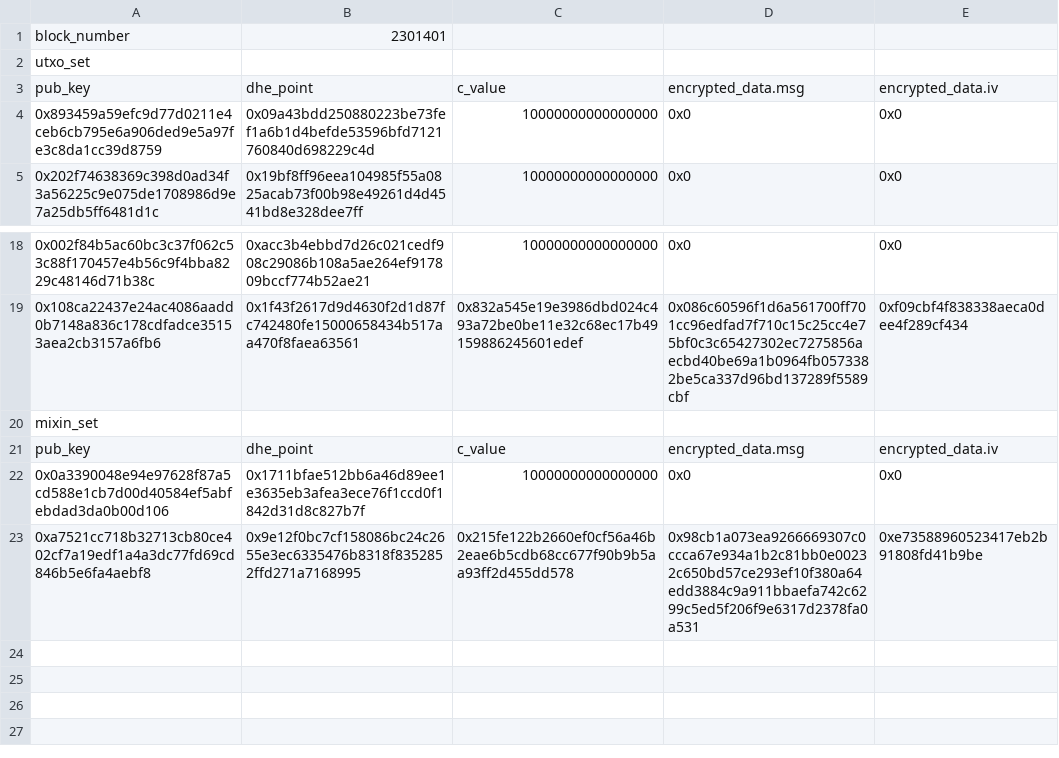
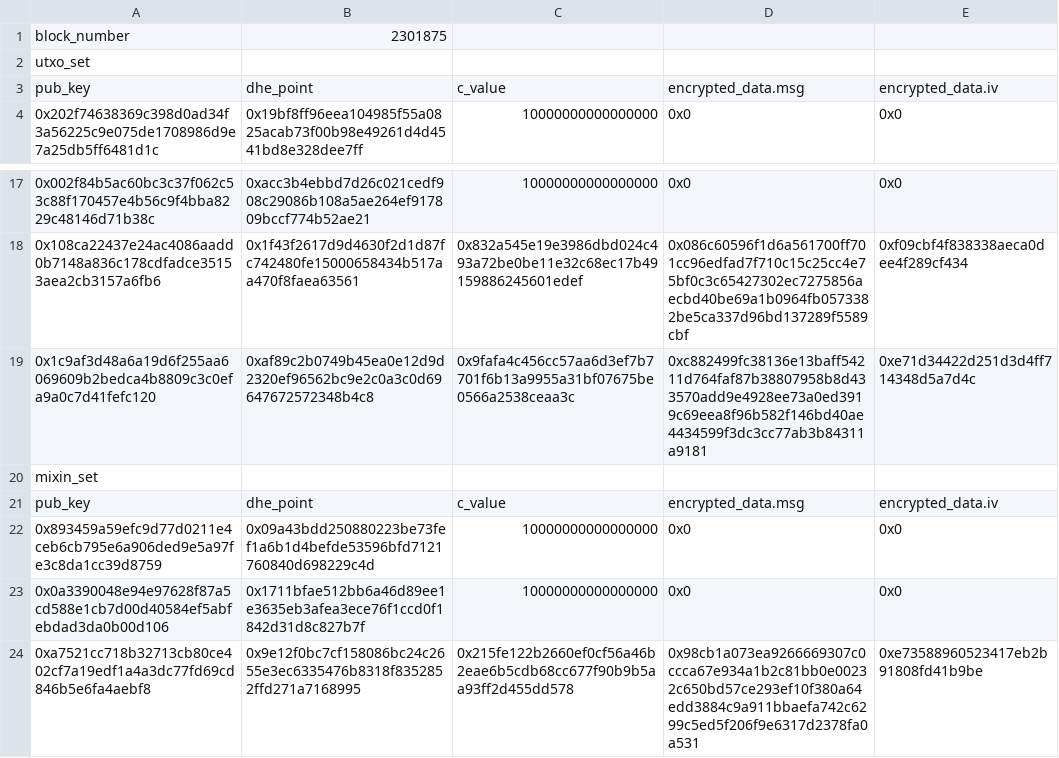
Before and after one commit to solidblu1992/ethereum, a CSV file: RingCTToken/py/utxo.csv, drawn as a sheet; only a part is shown, gaps mark what is left out.

```diff
--- a/RingCTToken/py/utxo.csv
+++ b/RingCTToken/py/utxo.csv
@@ -1,5 +1,4 @@
-block_number,2301401
+block_number,2301875
 utxo_set
 pub_key,dhe_point,c_value,encrypted_data.msg,encrypted_data.iv
-0x893459a59efc9d77d0211e4ceb6cb795e6a906ded9e5a97fe3c8da1cc39d8759,0x09a43bdd250880223be73fef1a6b1d4befde53596bfd7121760840d698229c4d,10000000000000000,0x0,0x0
 0x202f74638369c398d0ad34f3a56225c9e075de1708986d9e7a25db5ff6481d1c,0x19bf8ff96eea104985f55a0825acab73f00b98e49261d4d4541bd8e328dee7ff,10000000000000000,0x0,0x0
@@ -19,4 +18,6 @@ pub_key,dhe_point,c_value,encrypted_data.msg,encrypted_data.iv
 0x108ca22437e24ac4086aadd0b7148a836c178cdfadce35153aea2cb3157a6fb6,0x1f43f2617d9d4630f2d1d87fc742480fe15000658434b517aa470f8faea63561,0x832a545e19e3986dbd024c493a72be0be11e32c68ec17b49159886245601edef,0x086c60596f1d6a561700ff701cc96edfad7f710c15c25cc4e75bf0c3c65427302ec7275856aecbd40be69a1b0964fb0573382be5ca337d96bd137289f5589cbf,0xf09cbf4f838338aeca0dee4f289cf434
+0x1c9af3d48a6a19d6f255aa6069609b2bedca4b8809c3c0efa9a0c7d41fefc120,0xaf89c2b0749b45ea0e12d9d2320ef96562bc9e2c0a3c0d69647672572348b4c8,0x9fafa4c456cc57aa6d3ef7b7701f6b13a9955a31bf07675be0566a2538ceaa3c,0xc882499fc38136e13baff54211d764faf87b38807958b8d433570add9e4928ee73a0ed3919c69eea8f96b582f146bd40ae4434599f3dc3cc77ab3b84311a9181,0xe71d34422d251d3d4ff714348d5a7d4c
 mixin_set
 pub_key,dhe_point,c_value,encrypted_data.msg,encrypted_data.iv
+0x893459a59efc9d77d0211e4ceb6cb795e6a906ded9e5a97fe3c8da1cc39d8759,0x09a43bdd250880223be73fef1a6b1d4befde53596bfd7121760840d698229c4d,10000000000000000,0x0,0x0
 0x0a3390048e94e97628f87a5cd588e1cb7d00d40584ef5abfebdad3da0b00d106,0x1711bfae512bb6a46d89ee1e3635eb3afea3ece76f1ccd0f1842d31d8c827b7f,10000000000000000,0x0,0x0
```
Also changed, not shown: 3 other files.
